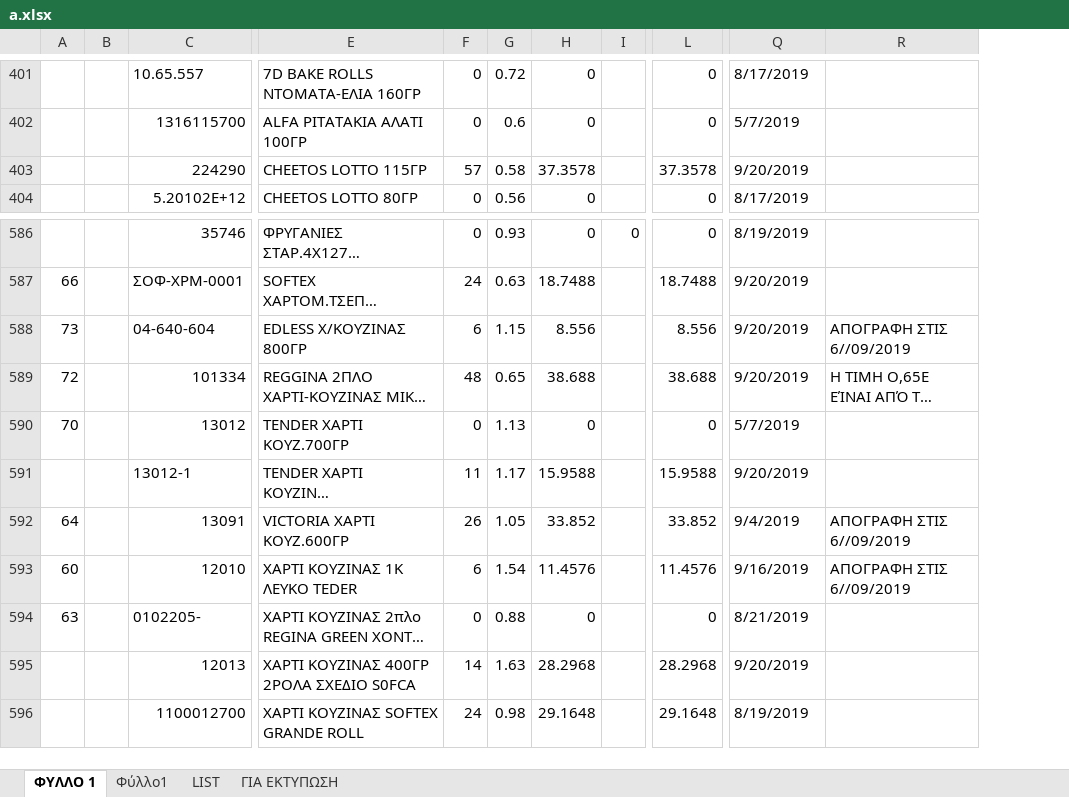
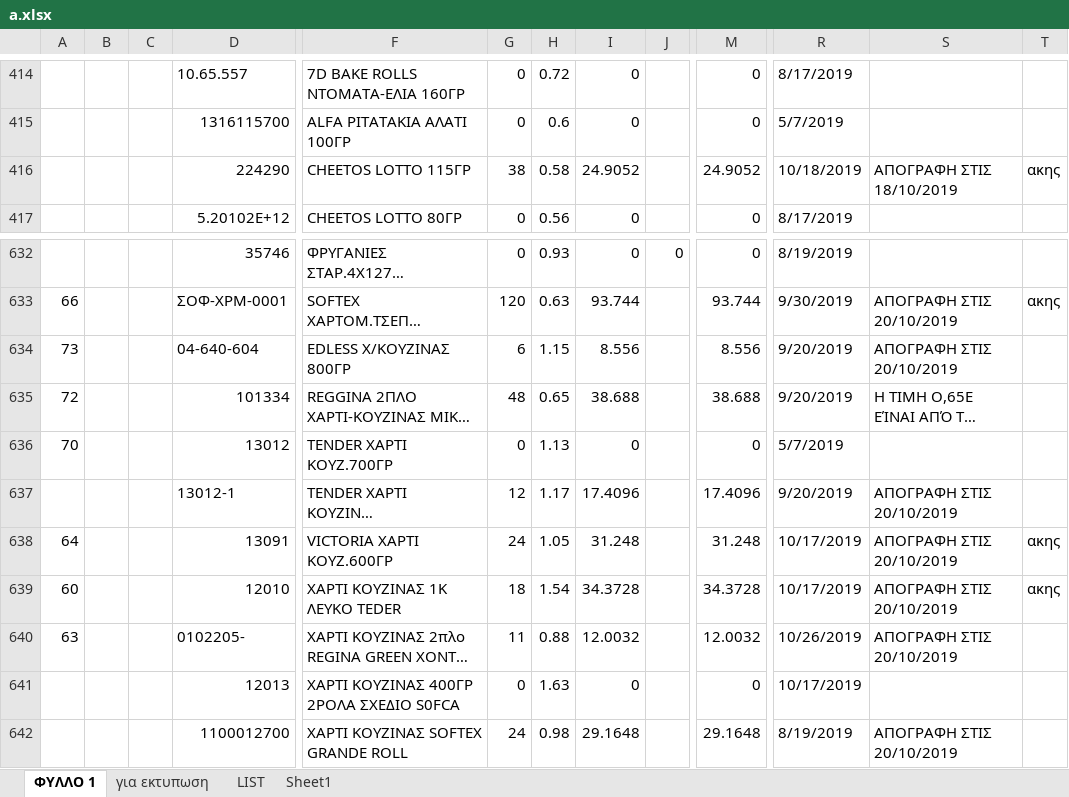
Before and after one commit to kavros/SynchExcel, an Excel workbook: out/artifacts/SynchExcel_jar/excel/a.xlsx, sheet ΦΥΛΛΟ 1, drawn as a sheet; only a part is shown, gaps mark what is left out; long unchanged cells end in …; values as stored, in another font and other column widths than the file's, no cell formats; removed rows and columns are numbered as before the commit, all else as after; the diff covers the shown part only; the diff names each change by its address in the sheet, - before the commit and + after, or states it on an @@ line.

```diff
--- a/out/artifacts/SynchExcel_jar/excel/a.xlsx (sheet ΦΥΛΛΟ 1)
+++ b/out/artifacts/SynchExcel_jar/excel/a.xlsx (sheet ΦΥΛΛΟ 1)
-sheet tab: Φύλλο1
+sheet tab: Sheet1
-sheet tab: ΓΙΑ ΕΚΤΥΠΩΣΗ
+sheet tab: για εκτυπωση
@@ sheet tab order changed: ΦΥΛΛΟ 1 | για εκτυπωση | LIST | Sheet1 @@
-column B, empty
+column B, empty
+column C, empty
+column T, row 416: ακης; rows 633-639: ακης |  |  |  |  | ακης | ακης
-G416: 57
+G416: 38
-I416: 37.3578
+I416: 24.9052
-M416: 37.3578
+M416: 24.9052
-R416: 9/20/2019
+R416: 10/18/2019
-S416: (empty)
+S416: ΑΠΟΓΡΑΦΗ ΣΤΙΣ 18/10/2019
-G633: 24
+G633: 120
-I633: 18.7488
+I633: 93.744
-M633: 18.7488
+M633: 93.744
-R633: 9/20/2019
+R633: 9/30/2019
-S633: (empty)
+S633: ΑΠΟΓΡΑΦΗ ΣΤΙΣ 20/10/2019
-S634: ΑΠΟΓΡΑΦΗ ΣΤΙΣ 6//09/2019
+S634: ΑΠΟΓΡΑΦΗ ΣΤΙΣ 20/10/2019
-G637: 11
+G637: 12
-I637: 15.9588
+I637: 17.4096
-M637: 15.9588
+M637: 17.4096
-S637: (empty)
+S637: ΑΠΟΓΡΑΦΗ ΣΤΙΣ 20/10/2019
-G638: 26
+G638: 24
-I638: 33.852
+I638: 31.248
-M638: 33.852
+M638: 31.248
-R638: 9/4/2019
+R638: 10/17/2019
-S638:S639: ΑΠΟΓΡΑΦΗ ΣΤΙΣ 6//09/2019
+S638:S639: ΑΠΟΓΡΑΦΗ ΣΤΙΣ 20/10/2019
-G639: 6
+G639: 18
-I639: 11.4576
+I639: 34.3728
-M639: 11.4576
+M639: 34.3728
-R639: 9/16/2019
+R639: 10/17/2019
-G640: 0
+G640: 11
-I640: 0
+I640: 12.0032
-M640: 0
+M640: 12.0032
-R640: 8/21/2019
+R640: 10/26/2019
-S640: (empty)
+S640: ΑΠΟΓΡΑΦΗ ΣΤΙΣ 20/10/2019
-G641: 14
+G641: 0
-I641: 28.2968
+I641: 0
-M641: 28.2968
+M641: 0
-R641: 9/20/2019
+R641: 10/17/2019
-S642: (empty)
+S642: ΑΠΟΓΡΑΦΗ ΣΤΙΣ 20/10/2019
```
Also changed, not shown: 56 added rows, 5 removed rows and 1003 edited cells elsewhere in this sheet, sheet Sheet1, cell formats, formulas that keep their value, hidden cells, 2 other files.
